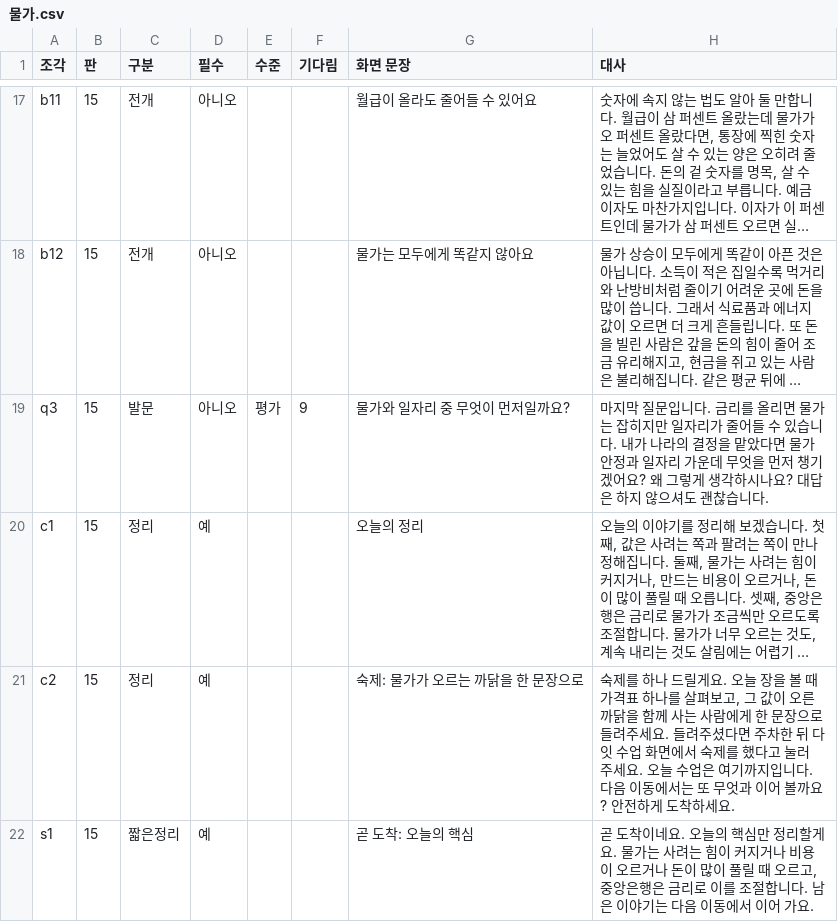
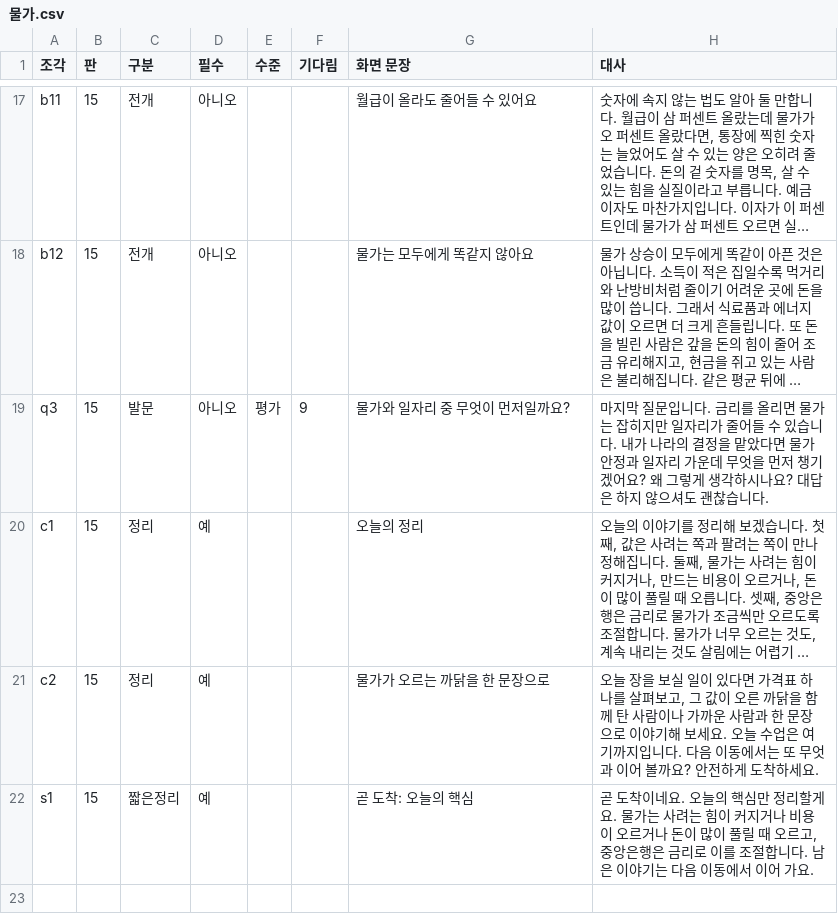
Before and after one commit to cordmin/HYUNDAI, a CSV file: lessons/물가.csv, drawn as a sheet; only a part is shown, gaps mark what is left out; long unchanged cells end in …; the diff names each change by its address in the sheet, - before the commit and + after, or states it on an @@ line.

```diff
--- a/lessons/물가.csv
+++ b/lessons/물가.csv
-G21 (화면 문장): 숙제: 물가가 오르는 까닭을 한 문장으로
+G21 (화면 문장): 물가가 오르는 까닭을 한 문장으로
-H21 (대사): 숙제를 하나 드릴게요. 오늘 장을 볼 때 가격표 하나를 살펴보고, 그 값이 오른 까닭을 함께 사는 사람에게 한 문장으로 들려주세요. 들려주셨다면 주차한 뒤 다잇 수업 화면에서 숙제를 했다고 눌러 주세요. 오…
+H21 (대사): 오늘 장을 보실 일이 있다면 가격표 하나를 살펴보고, 그 값이 오른 까닭을 함께 탄 사람이나 가까운 사람과 한 문장으로 이야기해 보세요. 오…
```
Also changed, not shown: lessons/동백꽃.csv, lessons/목록.csv, 31 other files.
